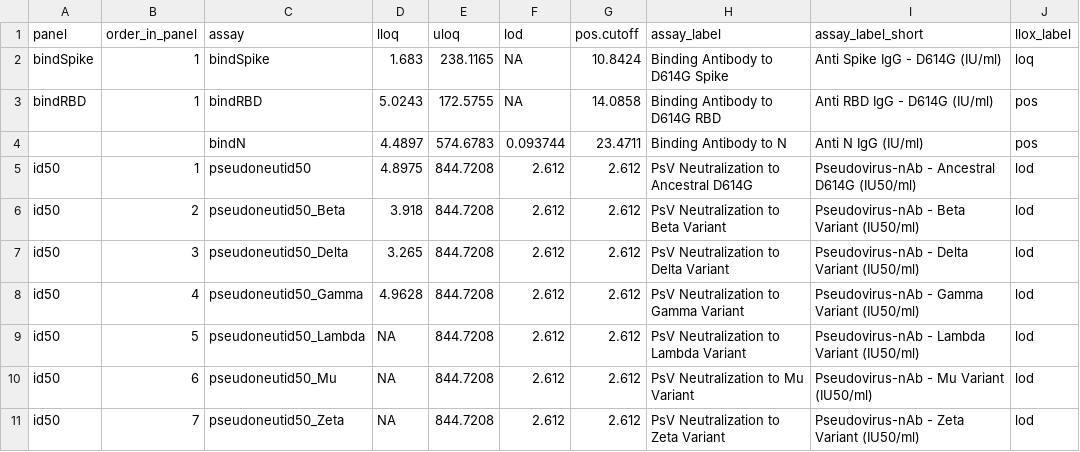
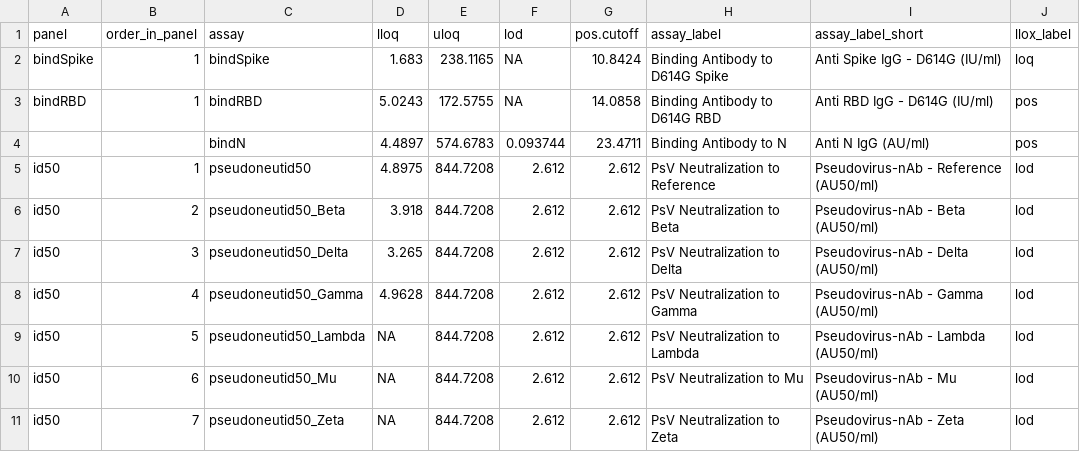
Before and after one commit to CoVPN/correlates_reporting2, a CSV file: assay_metadata/janssen_partA_VL_assay_metadata.csv, drawn as a sheet.

Commit message:
Update janssen_partA_VL_assay_metadata.csv
update labels according to Peter's comments for cor_graphical report

```diff
--- a/assay_metadata/janssen_partA_VL_assay_metadata.csv
+++ b/assay_metadata/janssen_partA_VL_assay_metadata.csv
@@ -3,9 +3,9 @@ bindSpike,1,bindSpike,1.683,238.1165,NA,10.8424,Binding Antibody to D614G Spike,
 bindRBD,1,bindRBD,5.0243,172.5755,NA,14.0858,Binding Antibody to D614G RBD,Anti RBD IgG - D614G (IU/ml),pos
-,,bindN,4.4897,574.6783,0.093744,23.4711,Binding Antibody to N,Anti N IgG (IU/ml),pos
-id50,1,pseudoneutid50,4.8975,844.7208,2.612,2.612,PsV Neutralization to Ancestral D614G,Pseudovirus-nAb - Ancestral D614G (IU50/ml),lod
-id50,2,pseudoneutid50_Beta,3.918,844.7208,2.612,2.612,PsV Neutralization to Beta Variant,Pseudovirus-nAb - Beta Variant (IU50/ml),lod
-id50,3,pseudoneutid50_Delta,3.265,844.7208,2.612,2.612,PsV Neutralization to Delta Variant,Pseudovirus-nAb - Delta Variant (IU50/ml),lod
-id50,4,pseudoneutid50_Gamma,4.9628,844.7208,2.612,2.612,PsV Neutralization to Gamma Variant,Pseudovirus-nAb - Gamma Variant (IU50/ml),lod
-id50,5,pseudoneutid50_Lambda,NA,844.7208,2.612,2.612,PsV Neutralization to Lambda Variant,Pseudovirus-nAb - Lambda Variant (IU50/ml),lod
-id50,6,pseudoneutid50_Mu,NA,844.7208,2.612,2.612,PsV Neutralization to Mu Variant,Pseudovirus-nAb - Mu Variant (IU50/ml),lod
-id50,7,pseudoneutid50_Zeta,NA,844.7208,2.612,2.612,PsV Neutralization to Zeta Variant,Pseudovirus-nAb - Zeta Variant (IU50/ml),lod
+,,bindN,4.4897,574.6783,0.093744,23.4711,Binding Antibody to N,Anti N IgG (AU/ml),pos
+id50,1,pseudoneutid50,4.8975,844.7208,2.612,2.612,PsV Neutralization to Reference,Pseudovirus-nAb - Reference (AU50/ml),lod
+id50,2,pseudoneutid50_Beta,3.918,844.7208,2.612,2.612,PsV Neutralization to Beta,Pseudovirus-nAb - Beta (AU50/ml),lod
+id50,3,pseudoneutid50_Delta,3.265,844.7208,2.612,2.612,PsV Neutralization to Delta,Pseudovirus-nAb - Delta (AU50/ml),lod
+id50,4,pseudoneutid50_Gamma,4.9628,844.7208,2.612,2.612,PsV Neutralization to Gamma,Pseudovirus-nAb - Gamma (AU50/ml),lod
+id50,5,pseudoneutid50_Lambda,NA,844.7208,2.612,2.612,PsV Neutralization to Lambda,Pseudovirus-nAb - Lambda (AU50/ml),lod
+id50,6,pseudoneutid50_Mu,NA,844.7208,2.612,2.612,PsV Neutralization to Mu,Pseudovirus-nAb - Mu (AU50/ml),lod
+id50,7,pseudoneutid50_Zeta,NA,844.7208,2.612,2.612,PsV Neutralization to Zeta,Pseudovirus-nAb - Zeta (AU50/ml),lod
```
